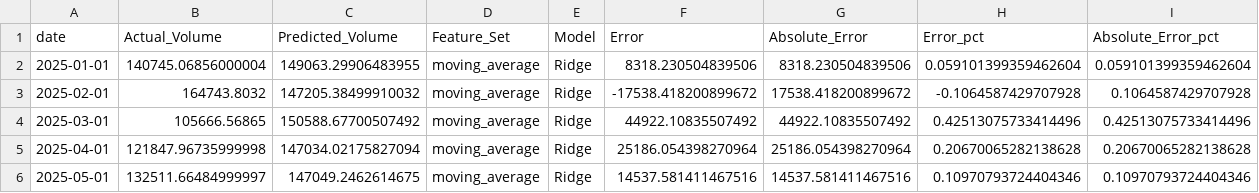
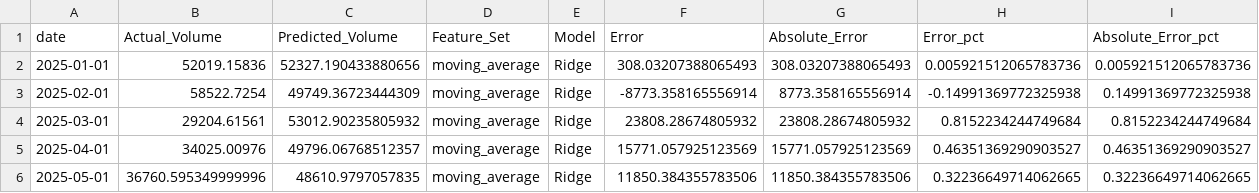
Before and after one commit to davcassal7/prueba_cd_david_castiblanco, a CSV file: outputs/best_model_predictions.csv, drawn as a sheet; only a part is shown; the diff covers the shown part only.

```diff
--- a/outputs/best_model_predictions.csv
+++ b/outputs/best_model_predictions.csv
@@ -1,6 +1,6 @@
 date,Actual_Volume,Predicted_Volume,Feature_Set,Model,Error,Absolute_Error,Error_pct,Absolute_Error_pct
-2025-01-01,140745.06856000004,149063.29906483955,moving_average,Ridge,8318.230504839506,8318.230504839506,0.059101399359462604,0.059101399359462604
-2025-02-01,164743.8032,147205.38499910032,moving_average,Ridge,-17538.418200899672,17538.418200899672,-0.1064587429707928,0.1064587429707928
-2025-03-01,105666.56865,150588.67700507492,moving_average,Ridge,44922.10835507492,44922.10835507492,0.42513075733414496,0.42513075733414496
-2025-04-01,121847.96735999998,147034.02175827094,moving_average,Ridge,25186.054398270964,25186.054398270964,0.20670065282138628,0.20670065282138628
-2025-05-01,132511.66484999997,147049.2462614675,moving_average,Ridge,14537.581411467516,14537.581411467516,0.10970793724404346,0.10970793724404346
+2025-01-01,52019.15836,52327.190433880656,moving_average,Ridge,308.03207388065493,308.03207388065493,0.005921512065783736,0.005921512065783736
+2025-02-01,58522.7254,49749.36723444309,moving_average,Ridge,-8773.358165556914,8773.358165556914,-0.14991369772325938,0.14991369772325938
+2025-03-01,29204.61561,53012.90235805932,moving_average,Ridge,23808.28674805932,23808.28674805932,0.8152234244749684,0.8152234244749684
+2025-04-01,34025.00976,49796.06768512357,moving_average,Ridge,15771.057925123569,15771.057925123569,0.46351369290903527,0.46351369290903527
+2025-05-01,36760.595349999996,48610.9797057835,moving_average,Ridge,11850.384355783506,11850.384355783506,0.32236649714062665,0.32236649714062665
```
Also changed, not shown: 42 edited cells elsewhere in this file, outputs/experiment_results.csv, 1 other file.
